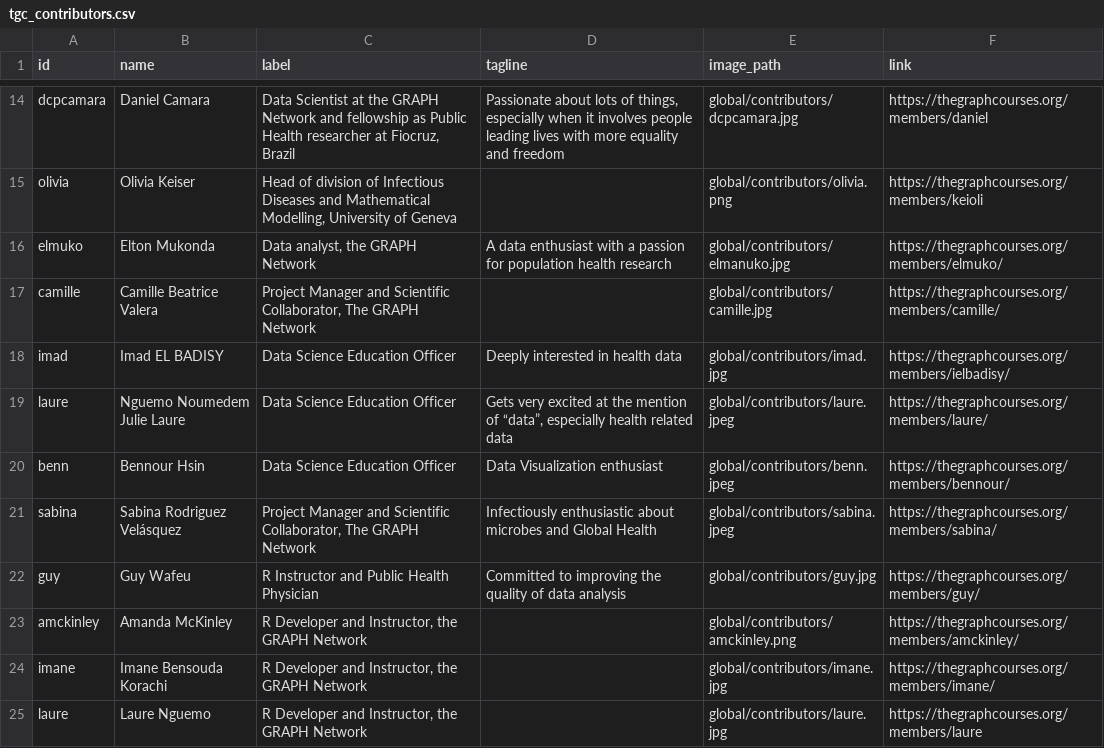
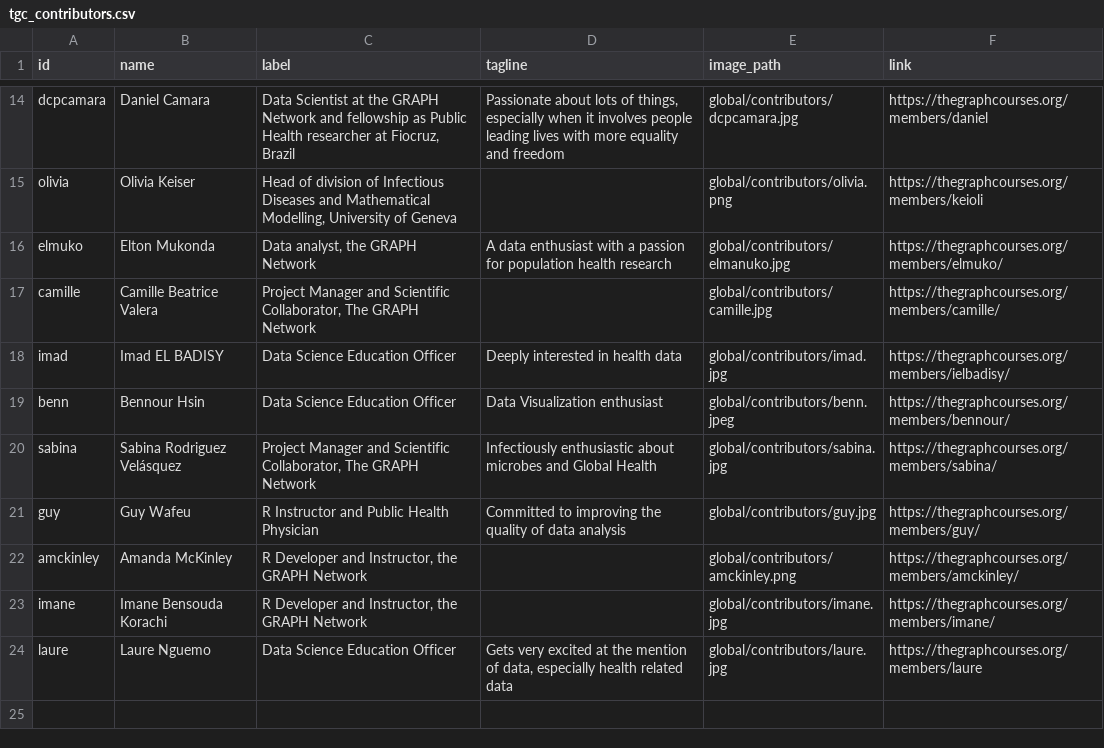
Before and after one commit to the-graph-courses/data_on_display_staging, a CSV file: global/contributors/tgc_contributors.csv, drawn as a sheet; only a part is shown, gaps mark what is left out.

```diff
--- a/global/contributors/tgc_contributors.csv
+++ b/global/contributors/tgc_contributors.csv
@@ -18,5 +18,4 @@ camille,Camille Beatrice Valera,"Project Manager and Scientific Collaborator, Th
 imad,Imad EL BADISY,Data Science Education Officer,Deeply interested in health data,global/contributors/imad.jpg,https://thegraphcourses.org/members/ielbadisy/
-laure,Nguemo Noumedem Julie Laure,Data Science Education Officer,"Gets very excited at the mention of “data”, especially health related data",global/contributors/laure.jpeg,https://thegraphcourses.org/members/laure/
 benn,Bennour Hsin,Data Science Education Officer,Data Visualization enthusiast,global/contributors/benn.jpeg,https://thegraphcourses.org/members/bennour/
-sabina,Sabina Rodriguez Velásquez,"Project Manager and Scientific Collaborator, The GRAPH Network",Infectiously enthusiastic about microbes and Global Health,global/contributors/sabina.jpeg,https://thegraphcourses.org/members/sabina/
+sabina,Sabina Rodriguez Velásquez,"Project Manager and Scientific Collaborator, The GRAPH Network",Infectiously enthusiastic about microbes and Global Health,global/contributors/sabina.jpg,https://thegraphcourses.org/members/sabina/
 guy,Guy Wafeu,R Instructor and Public Health Physician,Committed to improving the quality of data analysis ,global/contributors/guy.jpg,https://thegraphcourses.org/members/guy/
@@ -24,2 +23,2 @@ amckinley,Amanda McKinley,"R Developer and Instructor, the GRAPH Network",,globa
 imane,Imane Bensouda Korachi,"R Developer and Instructor, the GRAPH Network",,global/contributors/imane.jpg,https://thegraphcourses.org/members/imane/
-laure,Laure Nguemo,"R Developer and Instructor, the GRAPH Network",,global/contributors/laure.jpg,https://thegraphcourses.org/members/laure
+laure,Laure Nguemo,Data Science Education Officer,"Gets very excited at the mention of data, especially health related data",global/contributors/laure.jpg,https://thegraphcourses.org/members/laure
```
Also changed, not shown: 14 other files.
